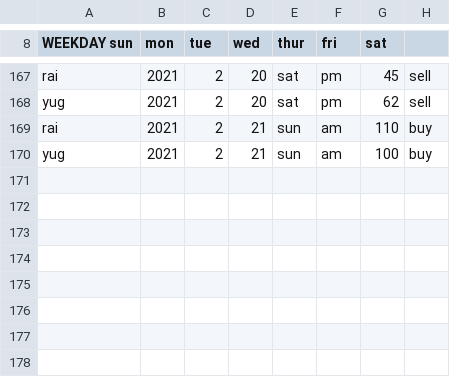
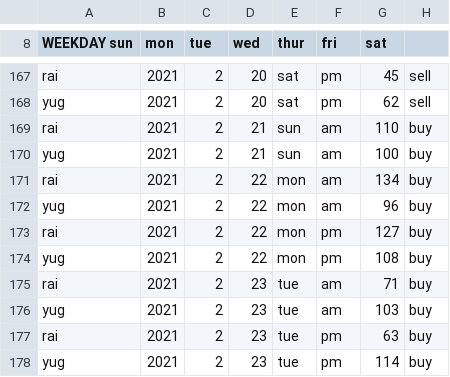
Before and after one commit to yugyfoog/turnips, a CSV file: turnips.csv, drawn as a sheet; only a part is shown, gaps mark what is left out; the diff names each change by its address in the sheet, - before the commit and + after, or states it on an @@ line.

```diff
--- a/turnips.csv
+++ b/turnips.csv
+row 171: rai | 2021 | 2 | 22 | mon | am | 134 | buy
+row 172: yug | 2021 | 2 | 22 | mon | am | 96 | buy
+row 173: rai | 2021 | 2 | 22 | mon | pm | 127 | buy
+row 174: yug | 2021 | 2 | 22 | mon | pm | 108 | buy
+row 175: rai | 2021 | 2 | 23 | tue | am | 71 | buy
+row 176: yug | 2021 | 2 | 23 | tue | am | 103 | buy
+row 177: rai | 2021 | 2 | 23 | tue | pm | 63 | buy
+row 178: yug | 2021 | 2 | 23 | tue | pm | 114 | buy
```
Also changed, not shown: 6 other files.
